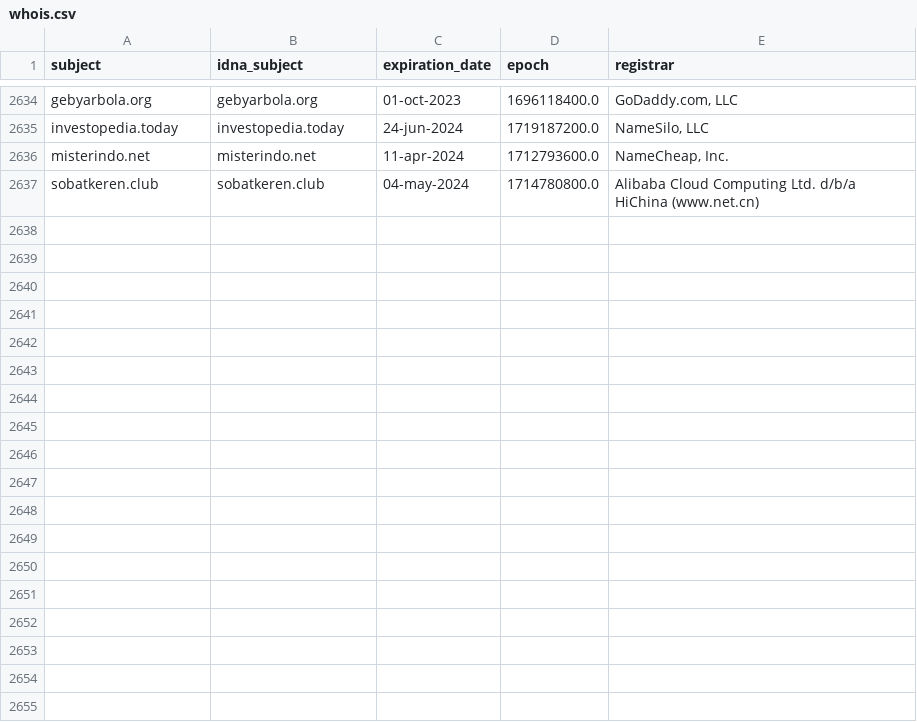
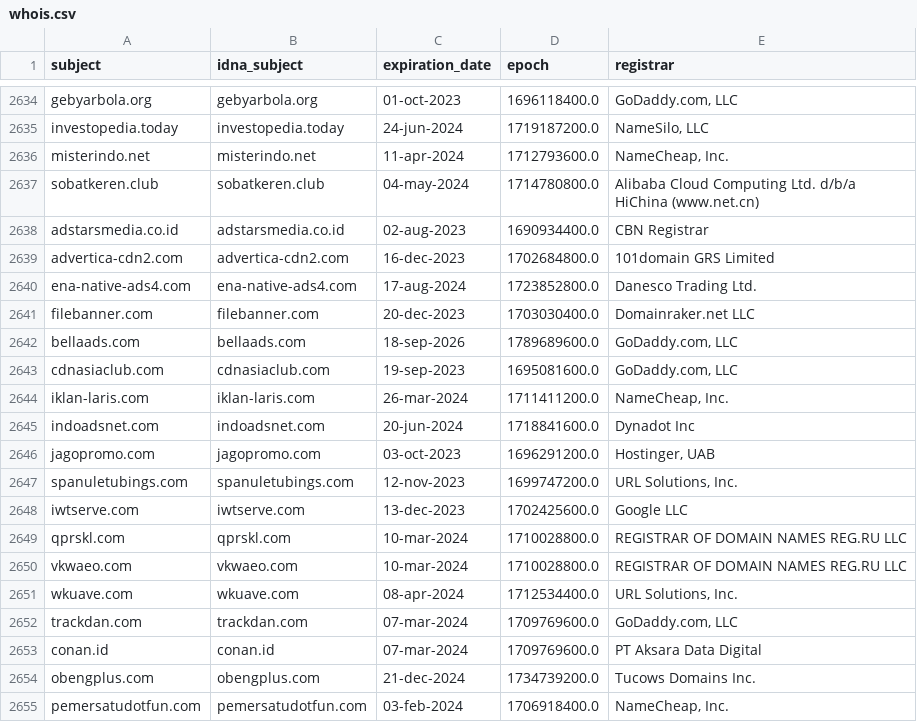
Before and after one commit to dead-hosts/indonesianadblockrules_git_ABPindo, a CSV file: .pyfunceble/whois.csv, drawn as a sheet; only a part is shown, gaps mark what is left out; the diff names each change by its address in the sheet, - before the commit and + after, or states it on an @@ line.

```diff
--- a/.pyfunceble/whois.csv
+++ b/.pyfunceble/whois.csv
+row 2638: adstarsmedia.co.id | adstarsmedia.co.id | 02-aug-2023 | 1690934400.0 | CBN Registrar
+row 2639: advertica-cdn2.com | advertica-cdn2.com | 16-dec-2023 | 1702684800.0 | 101domain GRS Limited
+row 2640: ena-native-ads4.com | ena-native-ads4.com | 17-aug-2024 | 1723852800.0 | Danesco Trading Ltd.
+row 2641: filebanner.com | filebanner.com | 20-dec-2023 | 1703030400.0 | Domainraker.net LLC
+row 2642: bellaads.com | bellaads.com | 18-sep-2026 | 1789689600.0 | GoDaddy.com, LLC
+row 2643: cdnasiaclub.com | cdnasiaclub.com | 19-sep-2023 | 1695081600.0 | GoDaddy.com, LLC
+row 2644: iklan-laris.com | iklan-laris.com | 26-mar-2024 | 1711411200.0 | NameCheap, Inc.
+row 2645: indoadsnet.com | indoadsnet.com | 20-jun-2024 | 1718841600.0 | Dynadot Inc
+row 2646: jagopromo.com | jagopromo.com | 03-oct-2023 | 1696291200.0 | Hostinger, UAB
+row 2647: spanuletubings.com | spanuletubings.com | 12-nov-2023 | 1699747200.0 | URL Solutions, Inc.
+row 2648: iwtserve.com | iwtserve.com | 13-dec-2023 | 1702425600.0 | Google LLC
+row 2649: qprskl.com | qprskl.com | 10-mar-2024 | 1710028800.0 | REGISTRAR OF DOMAIN NAMES REG.RU LLC
+row 2650: vkwaeo.com | vkwaeo.com | 10-mar-2024 | 1710028800.0 | REGISTRAR OF DOMAIN NAMES REG.RU LLC
+row 2651: wkuave.com | wkuave.com | 08-apr-2024 | 1712534400.0 | URL Solutions, Inc.
+row 2652: trackdan.com | trackdan.com | 07-mar-2024 | 1709769600.0 | GoDaddy.com, LLC
+row 2653: conan.id | conan.id | 07-mar-2024 | 1709769600.0 | PT Aksara Data Digital
+row 2654: obengplus.com | obengplus.com | 21-dec-2024 | 1734739200.0 | Tucows Domains Inc.
+row 2655: pemersatudotfun.com | pemersatudotfun.com | 03-feb-2024 | 1706918400.0 | NameCheap, Inc.
```
Also changed, not shown: .pyfunceble/inactive.csv, 18 other files.
